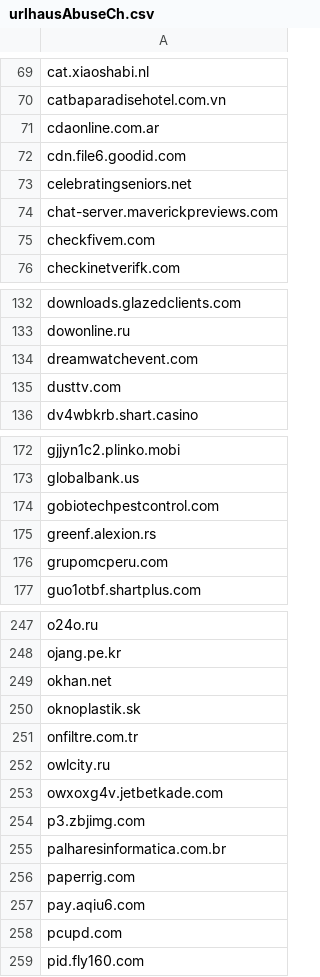
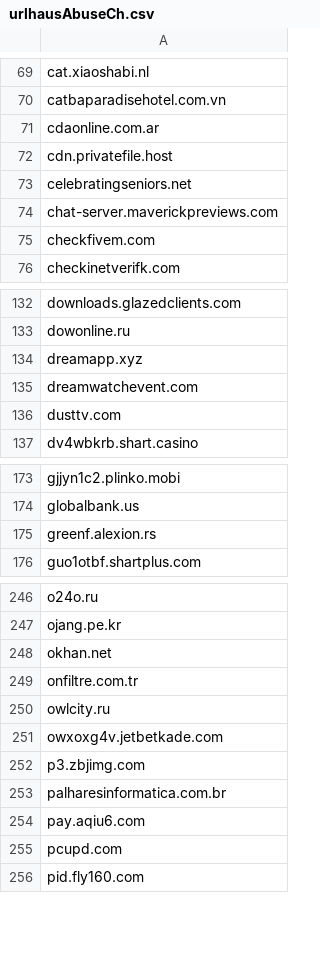
Before and after one commit to external-sources/hosts-sources, a CSV file: data/urlhausAbuseCh.csv, drawn as a sheet; only a part is shown, gaps mark what is left out; the diff covers the shown part only.

```diff
--- a/data/urlhausAbuseCh.csv
+++ b/data/urlhausAbuseCh.csv
@@ -71,3 +71,3 @@ catbaparadisehotel.com.vn
 cdaonline.com.ar
-cdn.file6.goodid.com
+cdn.privatefile.host
 celebratingseniors.net
@@ -133,2 +133,3 @@ downloads.glazedclients.com
 dowonline.ru
+dreamapp.xyz
 dreamwatchevent.com
@@ -173,5 +174,3 @@ gjjyn1c2.plinko.mobi
 globalbank.us
-gobiotechpestcontrol.com
 greenf.alexion.rs
-grupomcperu.com
 guo1otbf.shartplus.com
@@ -249,3 +248,2 @@ ojang.pe.kr
 okhan.net
-oknoplastik.sk
 onfiltre.com.tr
@@ -255,3 +253,2 @@ p3.zbjimg.com
 palharesinformatica.com.br
-paperrig.com
 pay.aqiu6.com
```
Also changed, not shown: 2 added rows elsewhere in this file, data/frogEyeFPTO.csv, data/kadhosts_azet13.csv, 3 other files.
